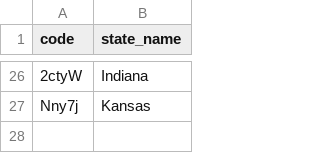
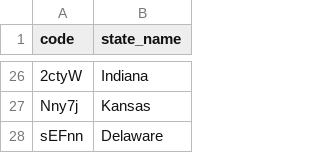
Before and after one commit to annie-jennemann/power-outages-2, a CSV file: datawrapper_codes.csv, drawn as a sheet; only a part is shown, gaps mark what is left out; the diff names each change by its address in the sheet, - before the commit and + after, or states it on an @@ line.

Commit message:
Add new entry for Delaware in datawrapper_codes.csv

```diff
--- a/datawrapper_codes.csv
+++ b/datawrapper_codes.csv
+row 28: sEFnn | Delaware
```
